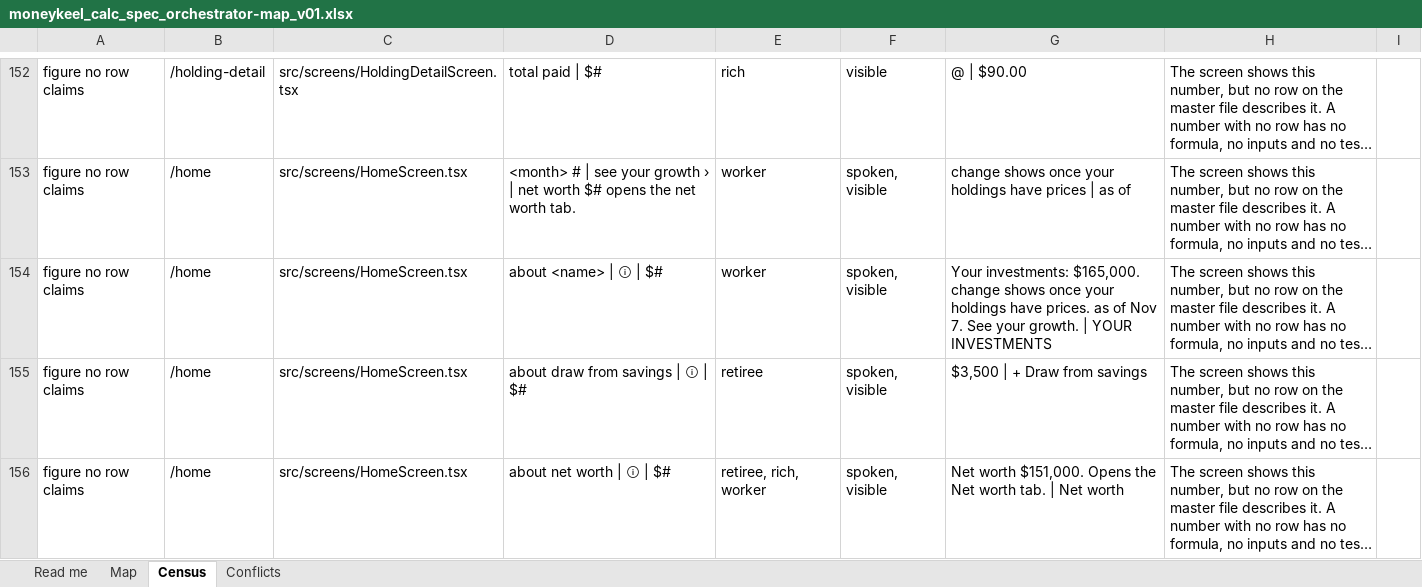
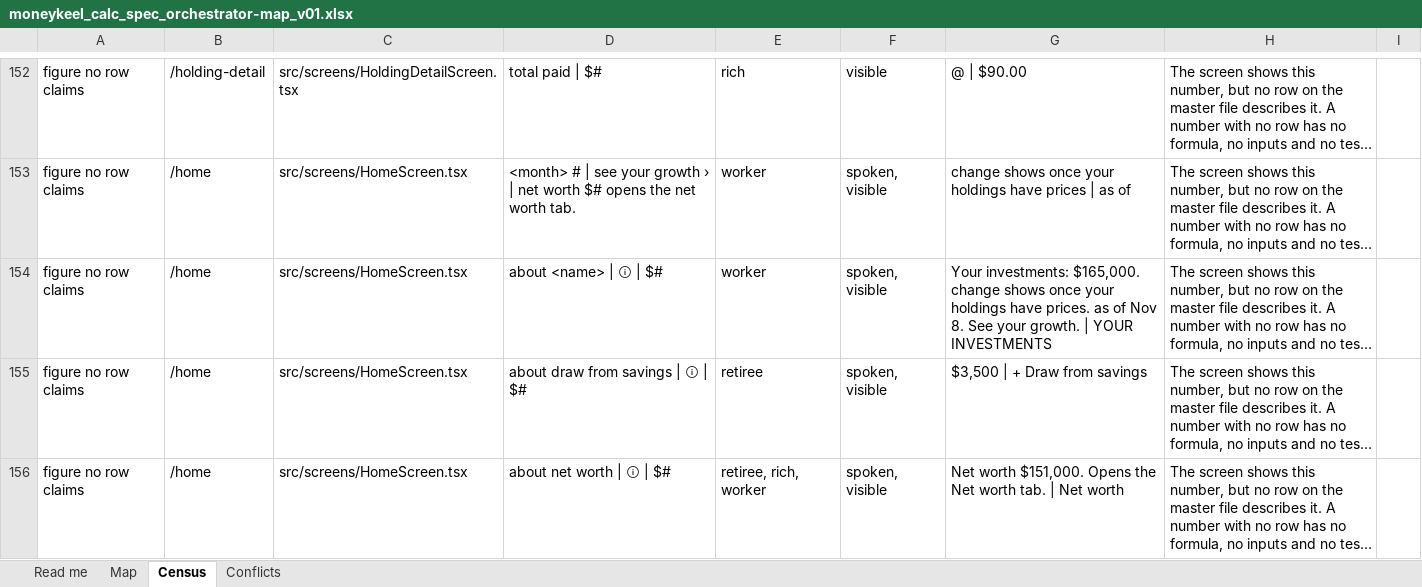
Before and after one commit to Finwise-io/finwise, an Excel workbook: MoneyKeel/documents/standards/moneykeel_calc_spec_orchestrator-map_v01.xlsx, sheet Census, drawn as a sheet; only a part is shown, gaps mark what is left out; long unchanged cells end in …; values as stored, in another font and other column widths than the file's, no borders; the diff covers the shown part only; the diff names each change by its address in the sheet, - before the commit and + after, or states it on an @@ line.

```diff
--- a/MoneyKeel/documents/standards/moneykeel_calc_spec_orchestrator-map_v01.xlsx (sheet Census)
+++ b/MoneyKeel/documents/standards/moneykeel_calc_spec_orchestrator-map_v01.xlsx (sheet Census)
-G154: …of Nov 7. See your…
+G154: …of Nov 8. See your…
```
Also changed, not shown: 1 added row, 2 removed rows and 29 edited cells elsewhere in this sheet, sheet Read me, hidden cells, MoneyKeel/documents/other/moneykeel_calc_plan_workplan_v01.xlsx, docs/FCC-core-55-70/FCC-core-detailed-design-v1.3-2026-10-07.xlsx, 8 other files.
